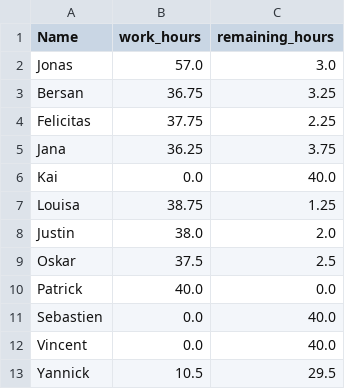
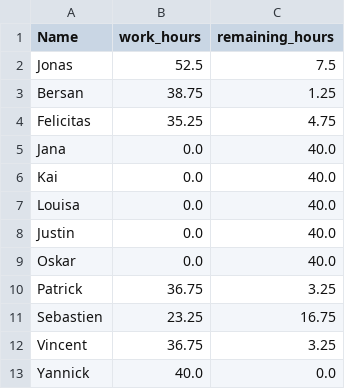
Before and after one commit to jhFabric/UltimateShiftPlanner, a CSV file: output/emp_output.csv, drawn as a sheet.

```diff
--- a/output/emp_output.csv
+++ b/output/emp_output.csv
@@ -1,13 +1,13 @@
 Name,work_hours,remaining_hours
-Jonas,57.0,3.0
-Bersan,36.75,3.25
-Felicitas,37.75,2.25
-Jana,36.25,3.75
+Jonas,52.5,7.5
+Bersan,38.75,1.25
+Felicitas,35.25,4.75
+Jana,0.0,40.0
 Kai,0.0,40.0
-Louisa,38.75,1.25
-Justin,38.0,2.0
-Oskar,37.5,2.5
-Patrick,40.0,0.0
-Sebastien,0.0,40.0
-Vincent,0.0,40.0
-Yannick,10.5,29.5
+Louisa,0.0,40.0
+Justin,0.0,40.0
+Oskar,0.0,40.0
+Patrick,36.75,3.25
+Sebastien,23.25,16.75
+Vincent,36.75,3.25
+Yannick,40.0,0.0
```
Also changed, not shown: output/holo_january.csv, output/laser_january.csv, 5 other files.
